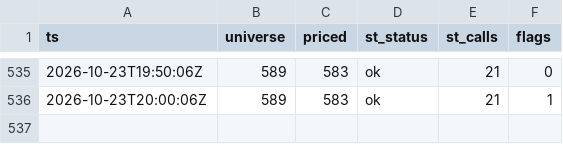
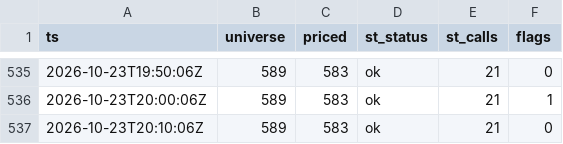
Before and after one commit to virgolaema/pump-search, a CSV file: data/runlog.csv, drawn as a sheet; only a part is shown, gaps mark what is left out; the diff names each change by its address in the sheet, - before the commit and + after, or states it on an @@ line.

```diff
--- a/data/runlog.csv
+++ b/data/runlog.csv
+row 537: 2026-10-23T20:10:06Z | 589 | 583 | ok | 21 | 0
```
Also changed, not shown: data/hotlist.csv, data/st_trending.csv, 2 other files.
